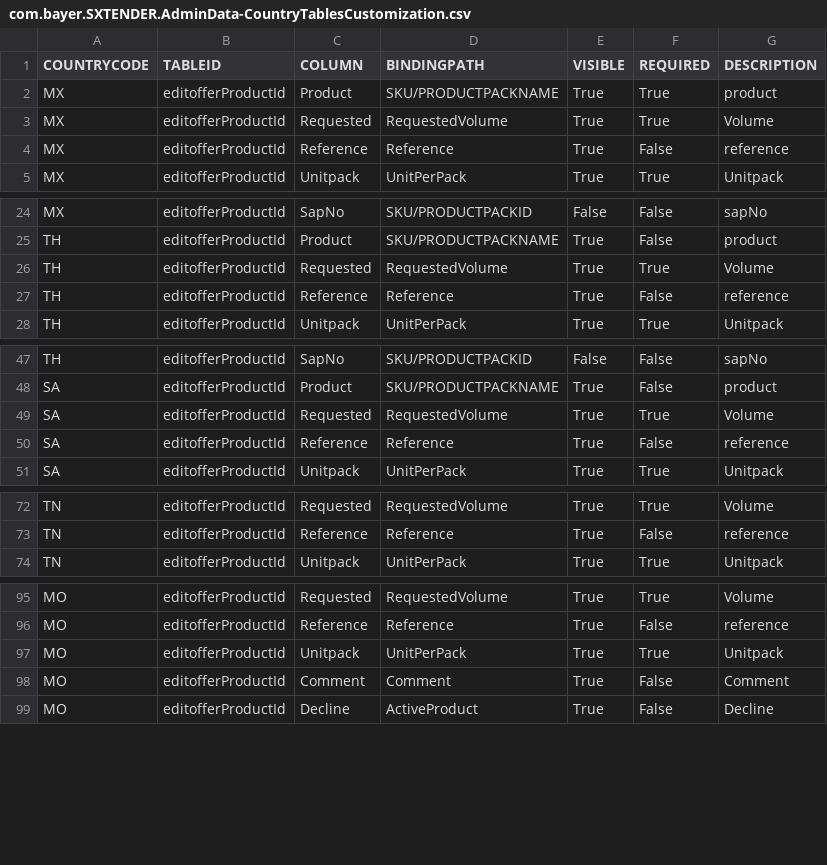
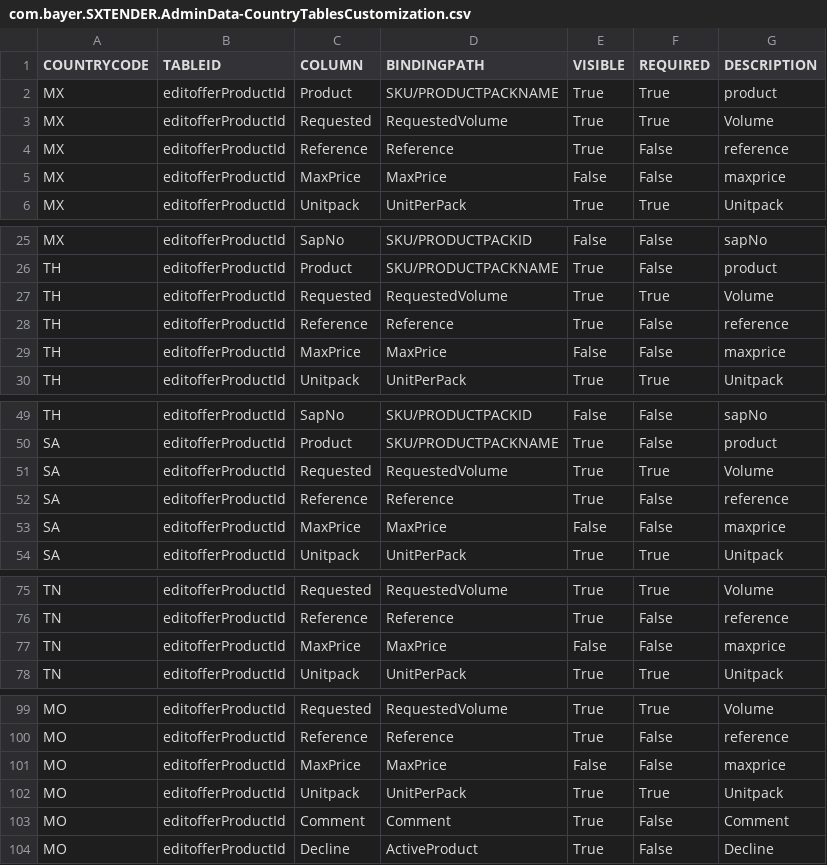
Before and after one commit to mandar-velankar/TNDR_FAST_BACKEND, a CSV file: db/csv/com.bayer.SXTENDER.AdminData-CountryTablesCustomization.csv, drawn as a sheet; only a part is shown, gaps mark what is left out; the diff covers the shown part only; the diff names each change by its address in the sheet, - before the commit and + after, or states it on an @@ line.

Commit message:
Maximum Price only applies for tenders and should be set at offer products level

```diff
--- a/db/csv/com.bayer.SXTENDER.AdminData-CountryTablesCustomization.csv
+++ b/db/csv/com.bayer.SXTENDER.AdminData-CountryTablesCustomization.csv
+row 5: MX | editofferProductId | MaxPrice | MaxPrice | False | False | maxprice
+row 29: TH | editofferProductId | MaxPrice | MaxPrice | False | False | maxprice
+row 53: SA | editofferProductId | MaxPrice | MaxPrice | False | False | maxprice
+row 77: TN | editofferProductId | MaxPrice | MaxPrice | False | False | maxprice
+row 101: MO | editofferProductId | MaxPrice | MaxPrice | False | False | maxprice
```
Also changed, not shown: 20 added rows elsewhere in this file, 2 other files.
